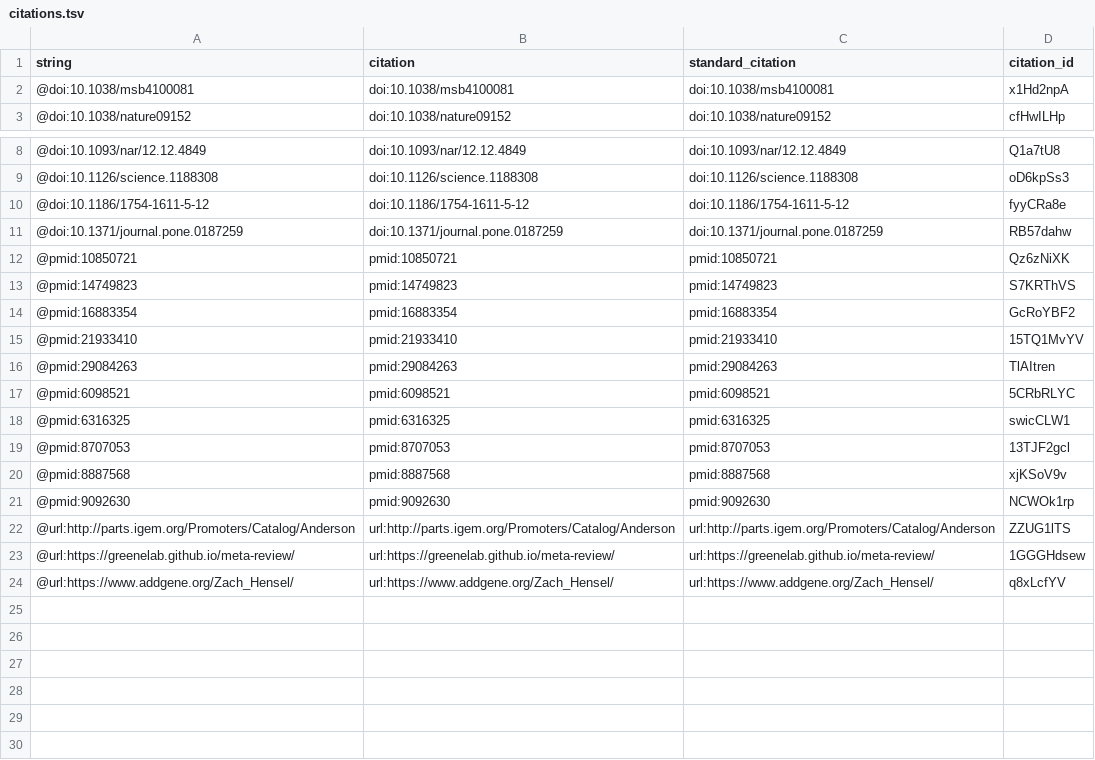
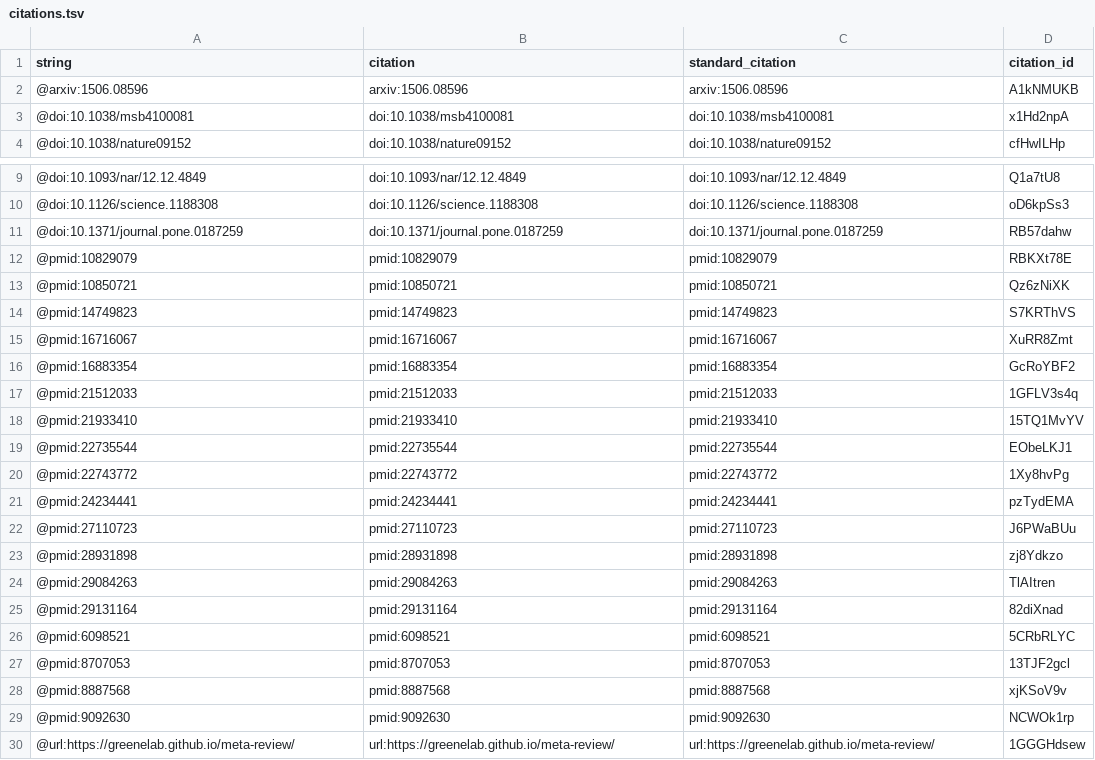
Before and after one commit to zach-hensel/low-noise-manuscript, a TSV file: citations.tsv, drawn as a sheet; only a part is shown, gaps mark what is left out; the shorter side is filled out with more unchanged rows.

Commit message:
fixed again
This build is based on
https://github.com/zach-hensel/low-noise-manuscript/commit/2f592a0b8e2beed063df1b36895b19cb23f1e211.

This commit was created by the following Travis CI build and job:
https://travis-ci.org/zach-hensel/low-noise-manuscript/builds/475292280
https://travis-ci.org/zach-hensel/low-noise-manuscript/jobs/475292281

[ci skip]

The full commit message that triggered this build is copied below:

fixed again

```diff
--- a/citations.tsv
+++ b/citations.tsv
@@ -1,2 +1,3 @@
 string	citation	standard_citation	citation_id
+@arxiv:1506.08596	arxiv:1506.08596	arxiv:1506.08596	A1kNMUKB
 @doi:10.1038/msb4100081	doi:10.1038/msb4100081	doi:10.1038/msb4100081	x1Hd2npA
@@ -9,11 +10,18 @@ string	citation	standard_citation	citation_id
 @doi:10.1126/science.1188308	doi:10.1126/science.1188308	doi:10.1126/science.1188308	oD6kpSs3
-@doi:10.1186/1754-1611-5-12	doi:10.1186/1754-1611-5-12	doi:10.1186/1754-1611-5-12	fyyCRa8e
 @doi:10.1371/journal.pone.0187259	doi:10.1371/journal.pone.0187259	doi:10.1371/journal.pone.0187259	RB57dahw
+@pmid:10829079	pmid:10829079	pmid:10829079	RBKXt78E
 @pmid:10850721	pmid:10850721	pmid:10850721	Qz6zNiXK
 @pmid:14749823	pmid:14749823	pmid:14749823	S7KRThVS
+@pmid:16716067	pmid:16716067	pmid:16716067	XuRR8Zmt
 @pmid:16883354	pmid:16883354	pmid:16883354	GcRoYBF2
+@pmid:21512033	pmid:21512033	pmid:21512033	1GFLV3s4q
 @pmid:21933410	pmid:21933410	pmid:21933410	15TQ1MvYV
+@pmid:22735544	pmid:22735544	pmid:22735544	EObeLKJ1
+@pmid:22743772	pmid:22743772	pmid:22743772	1Xy8hvPg
+@pmid:24234441	pmid:24234441	pmid:24234441	pzTydEMA
+@pmid:27110723	pmid:27110723	pmid:27110723	J6PWaBUu
+@pmid:28931898	pmid:28931898	pmid:28931898	zj8Ydkzo
 @pmid:29084263	pmid:29084263	pmid:29084263	TlAItren
+@pmid:29131164	pmid:29131164	pmid:29131164	82diXnad
 @pmid:6098521	pmid:6098521	pmid:6098521	5CRbRLYC
-@pmid:6316325	pmid:6316325	pmid:6316325	swicCLW1
 @pmid:8707053	pmid:8707053	pmid:8707053	13TJF2gcl
@@ -21,3 +29,2 @@ string	citation	standard_citation	citation_id
 @pmid:9092630	pmid:9092630	pmid:9092630	NCWOk1rp
-@url:http://parts.igem.org/Promoters/Catalog/Anderson	url:http://parts.igem.org/Promoters/Catalog/Anderson	url:http://parts.igem.org/Promoters/Catalog/Anderson	ZZUG1lTS
 @url:https://greenelab.github.io/meta-review/	url:https://greenelab.github.io/meta-review/	url:https://greenelab.github.io/meta-review/	1GGGHdsew
```
Also changed, not shown: 5 other files.
